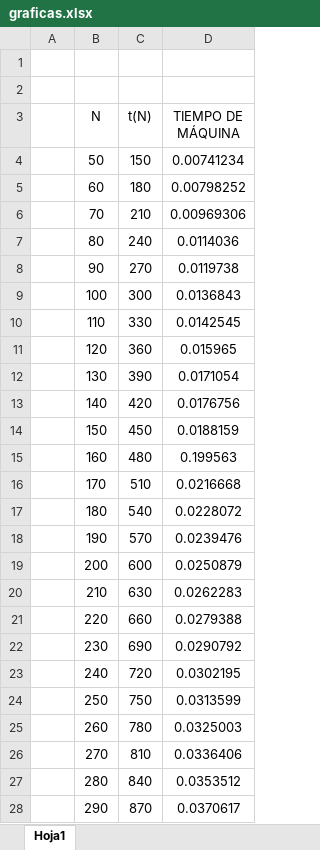
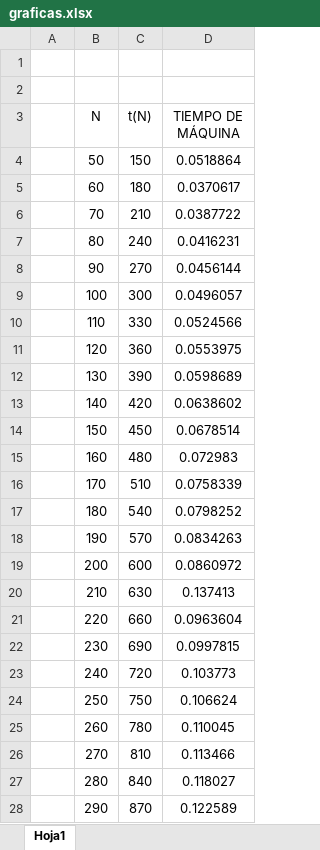
Before and after one commit to 101uco2017/Analisis-de-tiempo, an Excel workbook: RadixSort/graficas.xlsx, sheet Hoja1, drawn as a sheet; only a part is shown; values as stored, in another font and other column widths than the file's, no borders; charts and pictures not drawn; the diff covers the shown part only; the diff names each change by its address in the sheet, - before the commit and + after, or states it on an @@ line.

Commit message:
Midiendo tiempos en Radixsort

```diff
--- a/RadixSort/graficas.xlsx (sheet Hoja1)
+++ b/RadixSort/graficas.xlsx (sheet Hoja1)
-D4 (TIEMPO DE MÁQUINA): 0.00741234
+D4 (TIEMPO DE MÁQUINA): 0.0518864
-D5 (TIEMPO DE MÁQUINA): 0.00798252
+D5 (TIEMPO DE MÁQUINA): 0.0370617
-D6 (TIEMPO DE MÁQUINA): 0.00969306
+D6 (TIEMPO DE MÁQUINA): 0.0387722
-D7 (TIEMPO DE MÁQUINA): 0.0114036
+D7 (TIEMPO DE MÁQUINA): 0.0416231
-D8 (TIEMPO DE MÁQUINA): 0.0119738
+D8 (TIEMPO DE MÁQUINA): 0.0456144
-D9 (TIEMPO DE MÁQUINA): 0.0136843
+D9 (TIEMPO DE MÁQUINA): 0.0496057
-D10 (TIEMPO DE MÁQUINA): 0.0142545
+D10 (TIEMPO DE MÁQUINA): 0.0524566
-D11 (TIEMPO DE MÁQUINA): 0.015965
+D11 (TIEMPO DE MÁQUINA): 0.0553975
-D12 (TIEMPO DE MÁQUINA): 0.0171054
+D12 (TIEMPO DE MÁQUINA): 0.0598689
-D13 (TIEMPO DE MÁQUINA): 0.0176756
+D13 (TIEMPO DE MÁQUINA): 0.0638602
-D14 (TIEMPO DE MÁQUINA): 0.0188159
+D14 (TIEMPO DE MÁQUINA): 0.0678514
-D15 (TIEMPO DE MÁQUINA): 0.199563
+D15 (TIEMPO DE MÁQUINA): 0.072983
-D16 (TIEMPO DE MÁQUINA): 0.0216668
+D16 (TIEMPO DE MÁQUINA): 0.0758339
-D17 (TIEMPO DE MÁQUINA): 0.0228072
+D17 (TIEMPO DE MÁQUINA): 0.0798252
-D18 (TIEMPO DE MÁQUINA): 0.0239476
+D18 (TIEMPO DE MÁQUINA): 0.0834263
-D19 (TIEMPO DE MÁQUINA): 0.0250879
+D19 (TIEMPO DE MÁQUINA): 0.0860972
-D20 (TIEMPO DE MÁQUINA): 0.0262283
+D20 (TIEMPO DE MÁQUINA): 0.137413
-D21 (TIEMPO DE MÁQUINA): 0.0279388
+D21 (TIEMPO DE MÁQUINA): 0.0963604
-D22 (TIEMPO DE MÁQUINA): 0.0290792
+D22 (TIEMPO DE MÁQUINA): 0.0997815
-D23 (TIEMPO DE MÁQUINA): 0.0302195
+D23 (TIEMPO DE MÁQUINA): 0.103773
-D24 (TIEMPO DE MÁQUINA): 0.0313599
+D24 (TIEMPO DE MÁQUINA): 0.106624
-D25 (TIEMPO DE MÁQUINA): 0.0325003
+D25 (TIEMPO DE MÁQUINA): 0.110045
-D26 (TIEMPO DE MÁQUINA): 0.0336406
+D26 (TIEMPO DE MÁQUINA): 0.113466
-D27 (TIEMPO DE MÁQUINA): 0.0353512
+D27 (TIEMPO DE MÁQUINA): 0.118027
-D28 (TIEMPO DE MÁQUINA): 0.0370617
+D28 (TIEMPO DE MÁQUINA): 0.122589
```
Also changed, not shown: 21 edited cells elsewhere in this sheet, charts or pictures, 1 other file.
